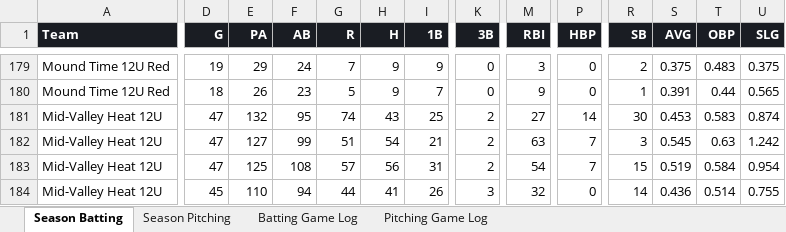
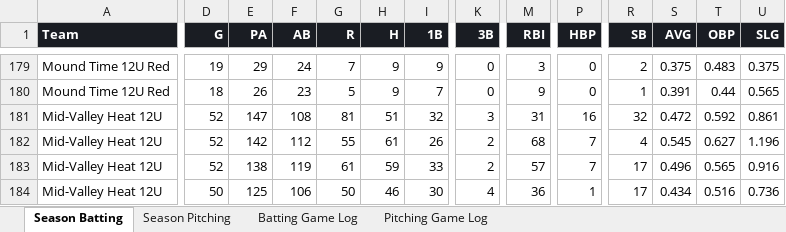
Before and after one commit to x4y89v78zy-glitch/baseball-stats, an Excel workbook: stats.xlsx, sheet Season Batting, drawn as a sheet; only a part is shown, gaps mark what is left out; values as stored, in another font and other column widths than the file's, no borders; removed rows and columns are numbered as before the commit, all else as after; rows hold the shown columns only; the diff covers the shown part only; the diff names each change by its address in the sheet, - before the commit and + after, or states it on an @@ line.

```diff
--- a/stats.xlsx (sheet Season Batting)
+++ b/stats.xlsx (sheet Season Batting)
-D181 (G): 47
+D181 (G): 52
-E181 (PA): 132
+E181 (PA): 147
-F181 (AB): 95
+F181 (AB): 108
-G181 (R): 74
+G181 (R): 81
-H181 (H): 43
+H181 (H): 51
-I181 (1B): 25
+I181 (1B): 32
-K181 (3B): 2
+K181 (3B): 3
-M181 (RBI): 27
+M181 (RBI): 31
-P181 (HBP): 14
+P181 (HBP): 16
-R181 (SB): 30
+R181 (SB): 32
-S181 (AVG): 0.453
+S181 (AVG): 0.472
-T181 (OBP): 0.583
+T181 (OBP): 0.592
-U181 (SLG): 0.874
+U181 (SLG): 0.861
-row 182: Mid-Valley Heat 12U | 47 | 127 | 99 | 51 | 54 | 21 | 2 | 63 | 7 | 3 | 0.545 | 0.63 | 1.242
-row 183: Mid-Valley Heat 12U | 47 | 125 | 108 | 57 | 56 | 31 | 2 | 54 | 7 | 15 | 0.519 | 0.584 | 0.954
-row 184: Mid-Valley Heat 12U | 45 | 110 | 94 | 44 | 41 | 26 | 3 | 32 | 0 | 14 | 0.436 | 0.514 | 0.755
+row 182: Mid-Valley Heat 12U | 52 | 142 | 112 | 55 | 61 | 26 | 2 | 68 | 7 | 4 | 0.545 | 0.627 | 1.196
+row 183: Mid-Valley Heat 12U | 52 | 138 | 119 | 61 | 59 | 33 | 2 | 57 | 7 | 17 | 0.496 | 0.565 | 0.916
+row 184: Mid-Valley Heat 12U | 50 | 125 | 106 | 50 | 46 | 30 | 4 | 36 | 1 | 17 | 0.434 | 0.516 | 0.736
```
Also changed, not shown: 18 added rows, 18 removed rows and 207 edited cells elsewhere in this sheet, sheet Batting Game Log, sheet Season Pitching, sheet Pitching Game Log, 1 other file.
